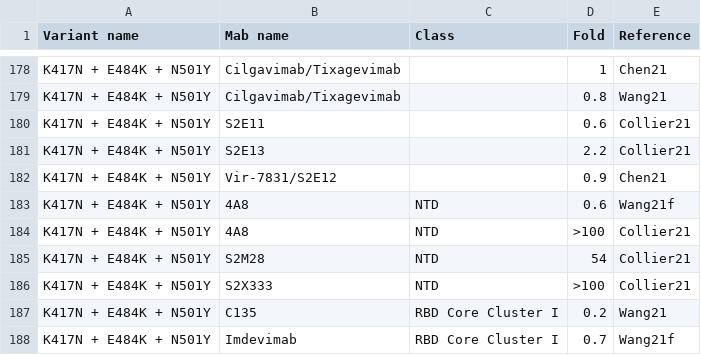
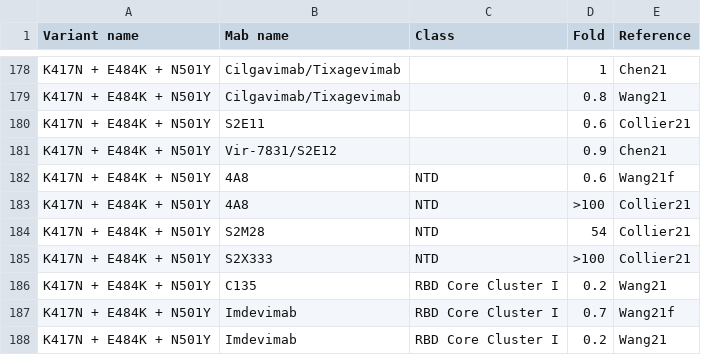
Before and after one commit to hivdb/covid-drdb-reports, a CSV file: report_tables/table_mab_muts.csv, drawn as a sheet; only a part is shown, gaps mark what is left out; the shorter side is filled out with more unchanged rows.

Commit message:
split all vaccines to individual tables

```diff
--- a/report_tables/table_mab_muts.csv
+++ b/report_tables/table_mab_muts.csv
@@ -180,3 +180,2 @@ K417N + E484K + N501Y,Cilgavimab/Tixagevimab,,0.8,Wang21
 K417N + E484K + N501Y,S2E11,,0.6,Collier21
-K417N + E484K + N501Y,S2E13,,2.2,Collier21
 K417N + E484K + N501Y,Vir-7831/S2E12,,0.9,Chen21
```
Also changed, not shown: report_tables/summary_mab.csv, report_tables/summary_variant.csv, 31 other files.
